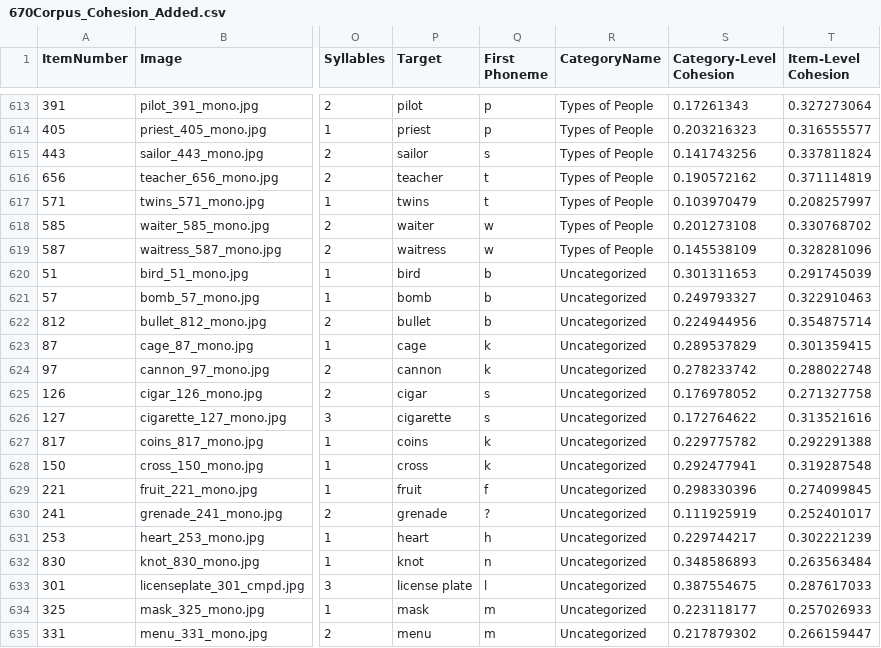
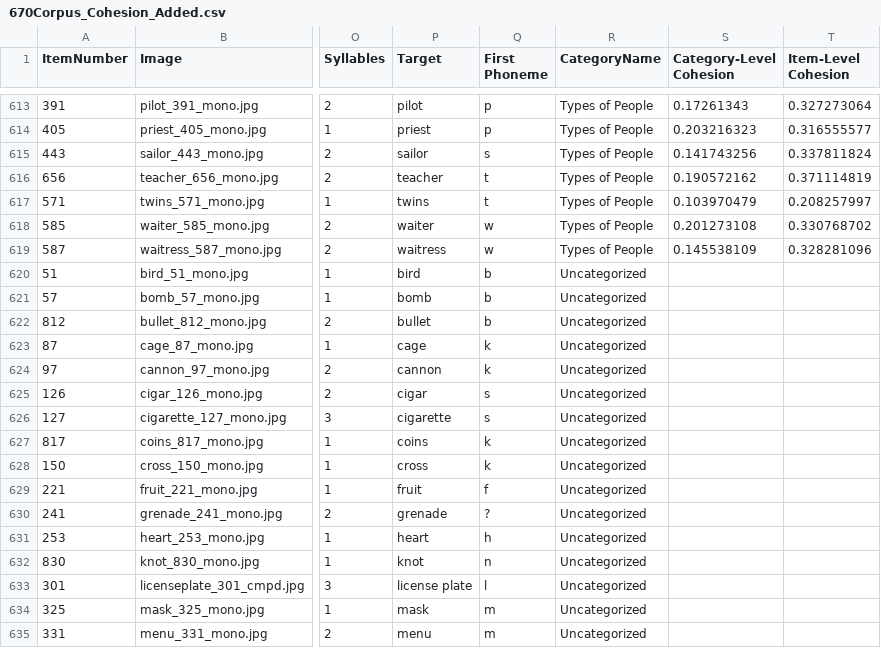
Before and after one commit to channinghambric/Blocked_Practice, a CSV file: stimuli/670Corpus_Cohesion_Added.csv, drawn as a sheet; only a part is shown, gaps mark what is left out; the diff covers the shown part only; the diff names each change by its address in the sheet, - before the commit and + after, or states it on an @@ line.

```diff
--- a/stimuli/670Corpus_Cohesion_Added.csv
+++ b/stimuli/670Corpus_Cohesion_Added.csv
-S620 (Category-Level Cohesion): 0.301311653
+S620 (Category-Level Cohesion): (empty)
-T620 (Item-Level Cohesion): 0.291745039
+T620 (Item-Level Cohesion): (empty)
-S621 (Category-Level Cohesion): 0.249793327
+S621 (Category-Level Cohesion): (empty)
-T621 (Item-Level Cohesion): 0.322910463
+T621 (Item-Level Cohesion): (empty)
-S622 (Category-Level Cohesion): 0.224944956
+S622 (Category-Level Cohesion): (empty)
-T622 (Item-Level Cohesion): 0.354875714
+T622 (Item-Level Cohesion): (empty)
-S623 (Category-Level Cohesion): 0.289537829
+S623 (Category-Level Cohesion): (empty)
-T623 (Item-Level Cohesion): 0.301359415
+T623 (Item-Level Cohesion): (empty)
-S624 (Category-Level Cohesion): 0.278233742
+S624 (Category-Level Cohesion): (empty)
-T624 (Item-Level Cohesion): 0.288022748
+T624 (Item-Level Cohesion): (empty)
-S625 (Category-Level Cohesion): 0.176978052
+S625 (Category-Level Cohesion): (empty)
-T625 (Item-Level Cohesion): 0.271327758
+T625 (Item-Level Cohesion): (empty)
-S626 (Category-Level Cohesion): 0.172764622
+S626 (Category-Level Cohesion): (empty)
-T626 (Item-Level Cohesion): 0.313521616
+T626 (Item-Level Cohesion): (empty)
-S627 (Category-Level Cohesion): 0.229775782
+S627 (Category-Level Cohesion): (empty)
-T627 (Item-Level Cohesion): 0.292291388
+T627 (Item-Level Cohesion): (empty)
-S628 (Category-Level Cohesion): 0.292477941
+S628 (Category-Level Cohesion): (empty)
-T628 (Item-Level Cohesion): 0.319287548
+T628 (Item-Level Cohesion): (empty)
-S629 (Category-Level Cohesion): 0.298330396
+S629 (Category-Level Cohesion): (empty)
-T629 (Item-Level Cohesion): 0.274099845
+T629 (Item-Level Cohesion): (empty)
-S630 (Category-Level Cohesion): 0.111925919
+S630 (Category-Level Cohesion): (empty)
-T630 (Item-Level Cohesion): 0.252401017
+T630 (Item-Level Cohesion): (empty)
-S631 (Category-Level Cohesion): 0.229744217
+S631 (Category-Level Cohesion): (empty)
-T631 (Item-Level Cohesion): 0.302221239
+T631 (Item-Level Cohesion): (empty)
-S632 (Category-Level Cohesion): 0.348586893
+S632 (Category-Level Cohesion): (empty)
-T632 (Item-Level Cohesion): 0.263563484
+T632 (Item-Level Cohesion): (empty)
-S633 (Category-Level Cohesion): 0.387554675
+S633 (Category-Level Cohesion): (empty)
-T633 (Item-Level Cohesion): 0.287617033
+T633 (Item-Level Cohesion): (empty)
-S634 (Category-Level Cohesion): 0.223118177
+S634 (Category-Level Cohesion): (empty)
-T634 (Item-Level Cohesion): 0.257026933
+T634 (Item-Level Cohesion): (empty)
-S635 (Category-Level Cohesion): 0.217879302
+S635 (Category-Level Cohesion): (empty)
-T635 (Item-Level Cohesion): 0.266159447
+T635 (Item-Level Cohesion): (empty)
```
Also changed, not shown: 24 edited cells elsewhere in this file, prep/670_Cohesion_scores.csv, prep/category_average_similarity_combined.csv, 4 other files.
